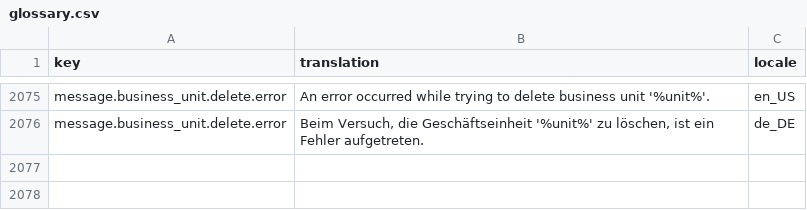
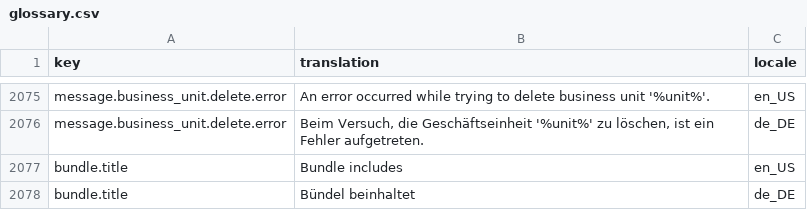
Before and after one commit to spryker-shop/b2b-demo-shop, a CSV file: data/import/glossary.csv, drawn as a sheet; only a part is shown, gaps mark what is left out; the diff names each change by its address in the sheet, - before the commit and + after, or states it on an @@ line.

Commit message:
styled bundles on PDP

```diff
--- a/data/import/glossary.csv
+++ b/data/import/glossary.csv
+row 2077: bundle.title | Bundle includes | en_US
+row 2078: bundle.title | Bündel beinhaltet | de_DE
```
Also changed, not shown: 9 other files.
